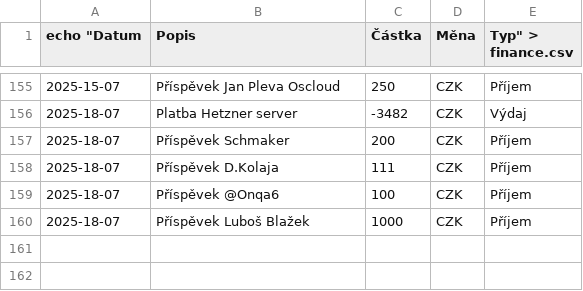
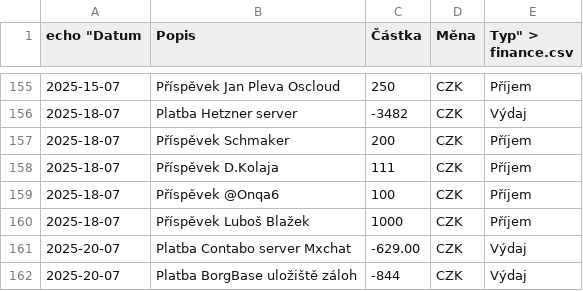
Before and after one commit to zkreml/prehlad-financi-komunity, a CSV file: finance.csv, drawn as a sheet; only a part is shown, gaps mark what is left out.

Commit message:
Aktualizace souboru finance.csv

```diff
--- a/finance.csv
+++ b/finance.csv
@@ -160 +160,3 @@
 2025-18-07,Příspěvek Luboš Blažek,1000,CZK,Příjem
+2025-20-07,Platba Contabo server Mxchat,-629.00,CZK,Výdaj
+2025-20-07,Platba BorgBase uložiště záloh,-844,CZK, Výdaj
```
